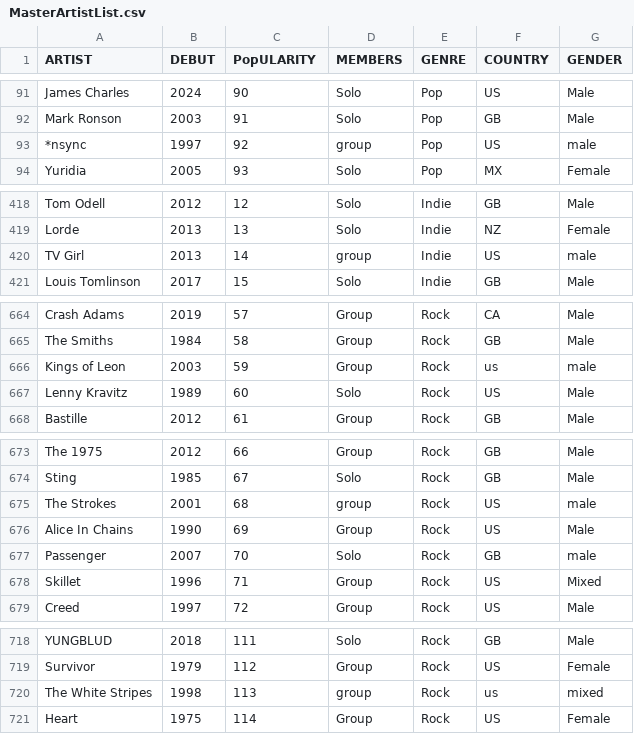
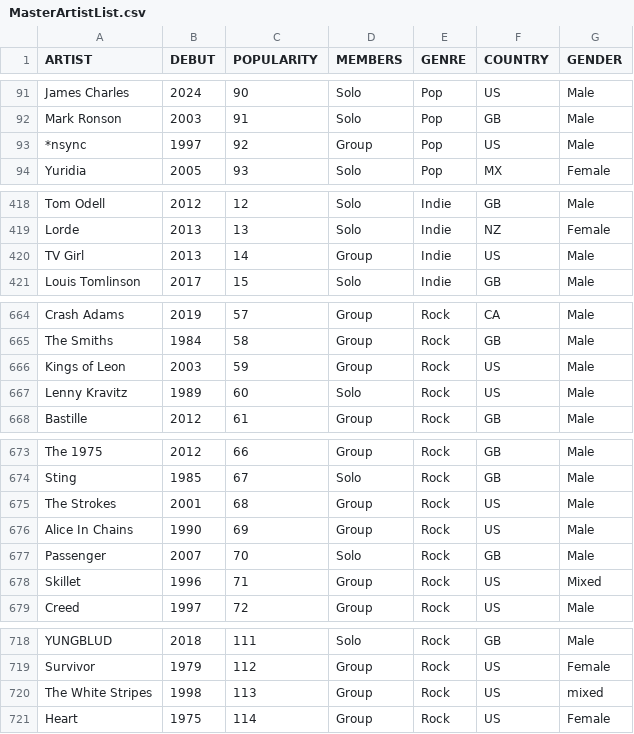
Before and after one commit to CATninja58/ArtistGuesserGame, a CSV file: MasterArtistList.csv, drawn as a sheet; only a part is shown, gaps mark what is left out; the diff covers the shown part only.

```diff
--- a/MasterArtistList.csv
+++ b/MasterArtistList.csv
@@ -1 +1 @@
-ARTIST,DEBUT,PopULARITY,MEMBERS,GENRE,COUNTRY,GENDER
+ARTIST,DEBUT,POPULARITY,MEMBERS,GENRE,COUNTRY,GENDER
@@ -92,3 +92,3 @@ James Charles,2024,90,Solo,Pop,US,Male
 Mark Ronson,2003,91,Solo,Pop,GB,Male
-*nsync,1997,92,group,Pop,US,male
+*nsync,1997,92,Group,Pop,US,Male
 Yuridia,2005,93,Solo,Pop,MX,Female
@@ -419,3 +419,3 @@ Tom Odell,2012,12,Solo,Indie,GB,Male
 Lorde,2013,13,Solo,Indie,NZ,Female
-TV Girl,2013,14,group,Indie,US,male
+TV Girl,2013,14,Group,Indie,US,Male
 Louis Tomlinson,2017,15,Solo,Indie,GB,Male
@@ -665,3 +665,3 @@ Crash Adams,2019,57,Group,Rock,CA,Male
 The Smiths,1984,58,Group,Rock,GB,Male
-Kings of Leon,2003,59,Group,Rock,us,male
+Kings of Leon,2003,59,Group,Rock,US,Male
 Lenny Kravitz,1989,60,Solo,Rock,US,Male
@@ -674,5 +674,5 @@ The 1975,2012,66,Group,Rock,GB,Male
 Sting,1985,67,Solo,Rock,GB,Male
-The Strokes,2001,68,group,Rock,US,male
+The Strokes,2001,68,Group,Rock,US,Male
 Alice In Chains,1990,69,Group,Rock,US,Male
-Passenger,2007,70,Solo,Rock,GB,male
+Passenger,2007,70,Solo,Rock,GB,Male
 Skillet,1996,71,Group,Rock,US,Mixed
@@ -719,3 +719,3 @@ YUNGBLUD,2018,111,Solo,Rock,GB,Male
 Survivor,1979,112,Group,Rock,US,Female
-The White Stripes,1998,113,group,Rock,us,mixed
+The White Stripes,1998,113,Group,Rock,US,mixed
 Heart,1975,114,Group,Rock,US,Female
```
Also changed, not shown: 26 edited cells elsewhere in this file.
